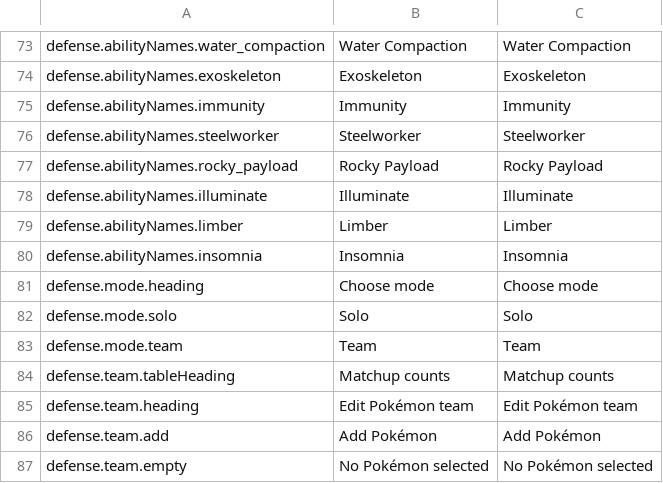
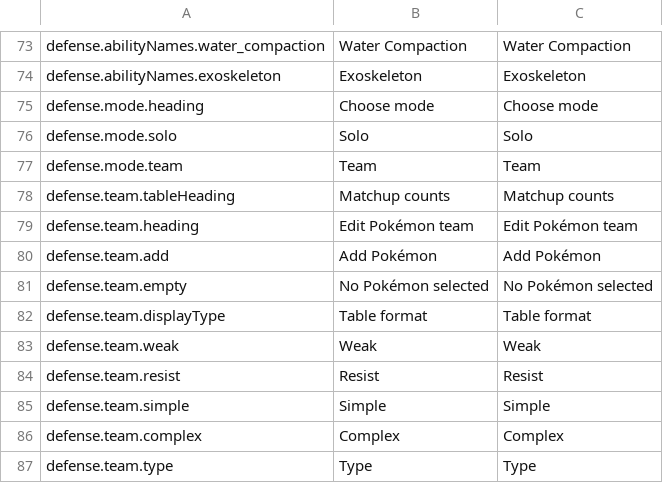
Before and after one commit to ViZarSmogon/pkmn.help, a CSV file: public/translations/en.csv, drawn as a sheet; only a part is shown, gaps mark what is left out; the shorter side is filled out with more unchanged rows.

```diff
--- a/public/translations/en.csv
+++ b/public/translations/en.csv
@@ -74,8 +74,2 @@ defense.abilityNames.water_compaction,Water Compaction,Water Compaction
 defense.abilityNames.exoskeleton,Exoskeleton,Exoskeleton
-defense.abilityNames.immunity,Immunity,Immunity
-defense.abilityNames.steelworker,Steelworker,Steelworker
-defense.abilityNames.rocky_payload,Rocky Payload,Rocky Payload
-defense.abilityNames.illuminate,Illuminate,Illuminate
-defense.abilityNames.limber,Limber,Limber
-defense.abilityNames.insomnia,Insomnia,Insomnia
 defense.mode.heading,Choose mode,Choose mode
```
Also changed, not shown: public/translations/da.csv, public/translations/de.csv, 18 other files.
